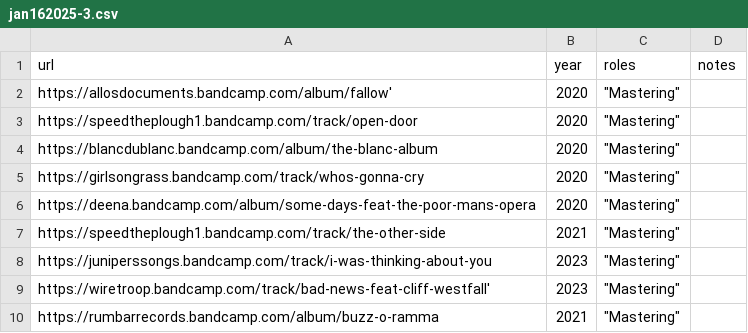
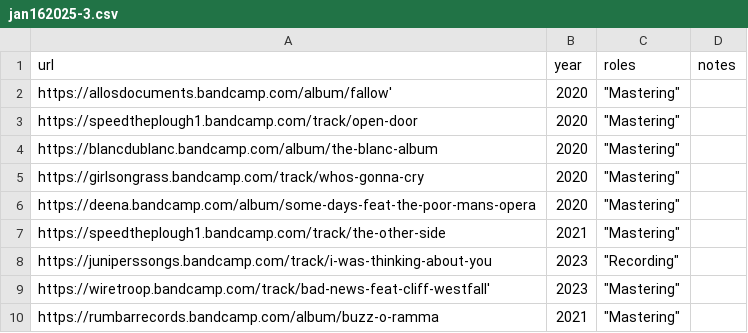
Before and after one commit to Storybook-Sound/website, a CSV file: discimports/jan162025-3.csv, drawn as a sheet.

Commit message:
Update import file to correct Juniper.

```diff
--- a/discimports/jan162025-3.csv
+++ b/discimports/jan162025-3.csv
@@ -7,3 +7,3 @@
 "https://speedtheplough1.bandcamp.com/track/the-other-side"	 2021	 "Mastering"
-"https://juniperssongs.bandcamp.com/track/i-was-thinking-about-you"	 2023	 "Mastering"
+"https://juniperssongs.bandcamp.com/track/i-was-thinking-about-you"	 2023	 "Recording"
 "https://wiretroop.bandcamp.com/track/bad-news-feat-cliff-westfall'"	 2023	 "Mastering"
```
